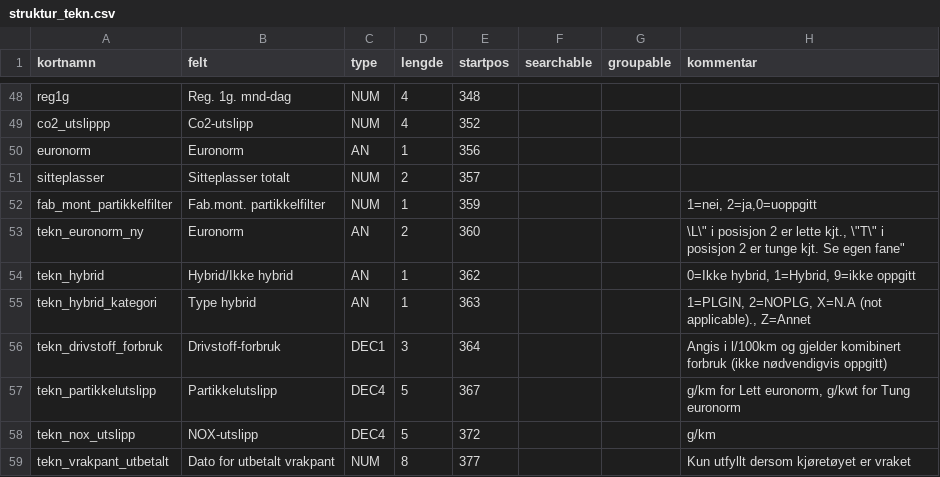
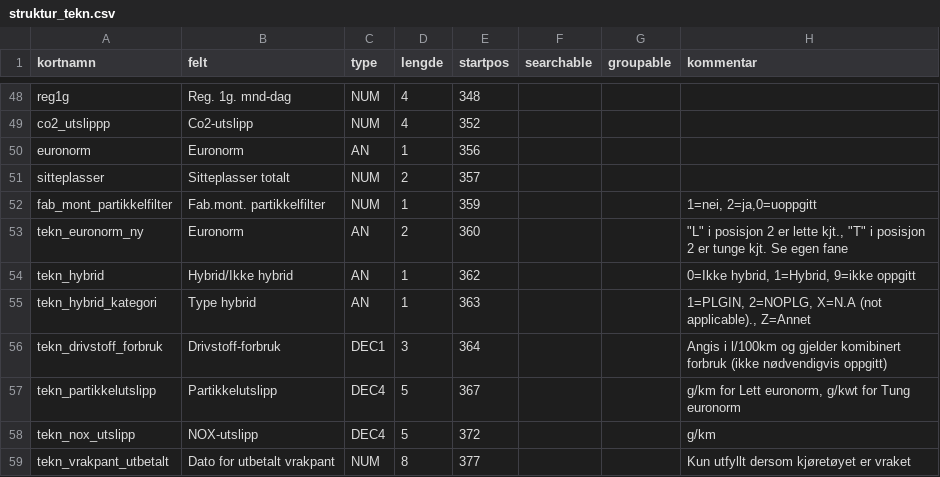
Before and after one commit to livarb/vehicledata, a CSV file: struktur_tekn.csv, drawn as a sheet; only a part is shown, gaps mark what is left out.

Commit message:
Switched to using enclosure-char in stead of escape-char in CSV.

```diff
--- a/struktur_tekn.csv
+++ b/struktur_tekn.csv
@@ -52,3 +52,3 @@ sitteplasser;"Sitteplasser totalt";NUM;2;357;;;
 fab_mont_partikkelfilter;"Fab.mont. partikkelfilter";NUM;1;359;;;"1=nei, 2=ja,0=uoppgitt"
-tekn_euronorm_ny;Euronorm;AN;2;360;;;"\"L\" i posisjon 2 er lette kjt., \"T\" i posisjon 2 er tunge kjt. Se egen fane"
+tekn_euronorm_ny;Euronorm;AN;2;360;;;"""L"" i posisjon 2 er lette kjt., ""T"" i posisjon 2 er tunge kjt. Se egen fane"
 tekn_hybrid;Hybrid/Ikke hybrid;AN;1;362;;;0=Ikke hybrid, 1=Hybrid, 9=ikke oppgitt
```
